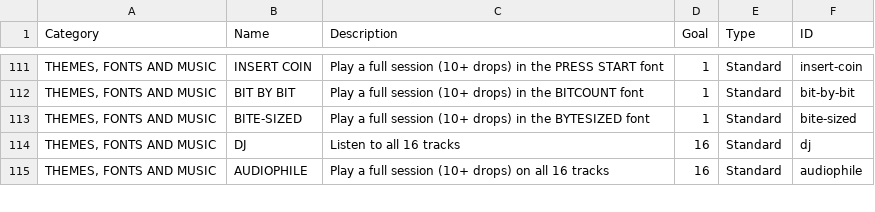
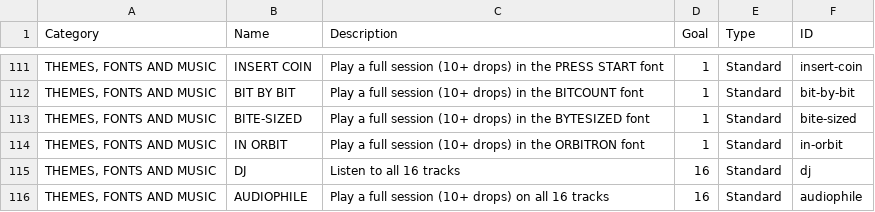
Before and after one commit to EmptyFishTank-JB/ByteFall, a CSV file: docs/achievements.csv, drawn as a sheet; only a part is shown, gaps mark what is left out; the diff names each change by its address in the sheet, - before the commit and + after, or states it on an @@ line.

```diff
--- a/docs/achievements.csv
+++ b/docs/achievements.csv
+row 114: THEMES, FONTS AND MUSIC | IN ORBIT | Play a full session (10+ drops) in the ORBITRON font | 1 | Standard | in-orbit
```
Also changed, not shown: 9 other files.
